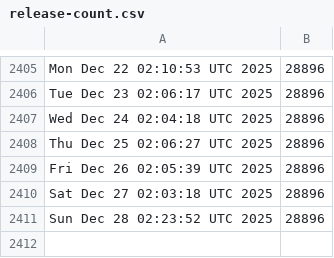
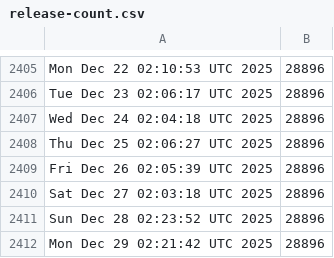
Before and after one commit to kgilmer/ghactions, a CSV file: release-count.csv, drawn as a sheet; only a part is shown, gaps mark what is left out.

```diff
--- a/release-count.csv
+++ b/release-count.csv
@@ -2411 +2411,2 @@ Sat Dec 27 02:03:18 UTC 2025,28896
 Sun Dec 28 02:23:52 UTC 2025,28896
+Mon Dec 29 02:21:42 UTC 2025,28896
```
Also changed, not shown: iso-release-count.csv.
